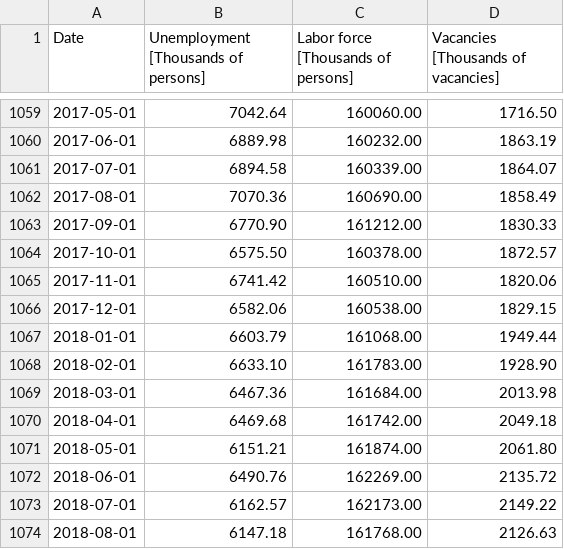
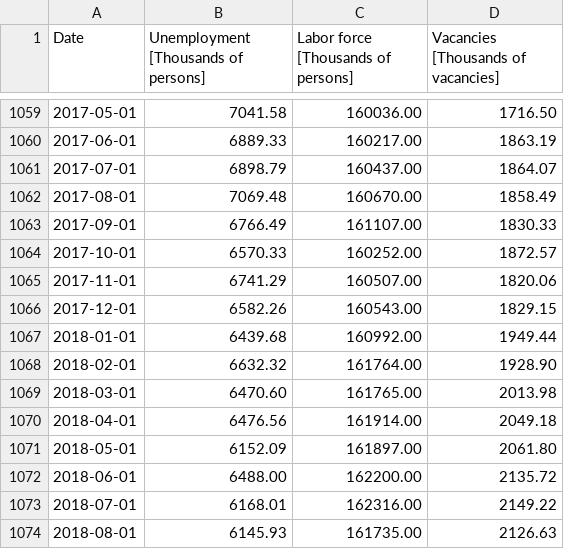
Before and after one commit to msilva913/economic-data, a CSV file: dmp/csv/beveridge_curve_data.csv, drawn as a sheet; only a part is shown, gaps mark what is left out; the diff covers the shown part only.

```diff
--- a/dmp/csv/beveridge_curve_data.csv
+++ b/dmp/csv/beveridge_curve_data.csv
@@ -1059,16 +1059,16 @@ Date,Unemployment [Thousands of persons],Labor force [Thousands of persons],Vaca
-2017-05-01,    7042.64,  160060.00,    1716.50
-2017-06-01,    6889.98,  160232.00,    1863.19
-2017-07-01,    6894.58,  160339.00,    1864.07
-2017-08-01,    7070.36,  160690.00,    1858.49
-2017-09-01,    6770.90,  161212.00,    1830.33
-2017-10-01,    6575.50,  160378.00,    1872.57
-2017-11-01,    6741.42,  160510.00,    1820.06
-2017-12-01,    6582.06,  160538.00,    1829.15
-2018-01-01,    6603.79,  161068.00,    1949.44
-2018-02-01,    6633.10,  161783.00,    1928.90
-2018-03-01,    6467.36,  161684.00,    2013.98
-2018-04-01,    6469.68,  161742.00,    2049.18
-2018-05-01,    6151.21,  161874.00,    2061.80
-2018-06-01,    6490.76,  162269.00,    2135.72
-2018-07-01,    6162.57,  162173.00,    2149.22
-2018-08-01,    6147.18,  161768.00,    2126.63
+2017-05-01,    7041.58,  160036.00,    1716.50
+2017-06-01,    6889.33,  160217.00,    1863.19
+2017-07-01,    6898.79,  160437.00,    1864.07
+2017-08-01,    7069.48,  160670.00,    1858.49
+2017-09-01,    6766.49,  161107.00,    1830.33
+2017-10-01,    6570.33,  160252.00,    1872.57
+2017-11-01,    6741.29,  160507.00,    1820.06
+2017-12-01,    6582.26,  160543.00,    1829.15
+2018-01-01,    6439.68,  160992.00,    1949.44
+2018-02-01,    6632.32,  161764.00,    1928.90
+2018-03-01,    6470.60,  161765.00,    2013.98
+2018-04-01,    6476.56,  161914.00,    2049.18
+2018-05-01,    6152.09,  161897.00,    2061.80
+2018-06-01,    6488.00,  162200.00,    2135.72
+2018-07-01,    6168.01,  162316.00,    2149.22
+2018-08-01,    6145.93,  161735.00,    2126.63
```
Also changed, not shown: 1 added row and 83 edited cells elsewhere in this file, 18 other files.
